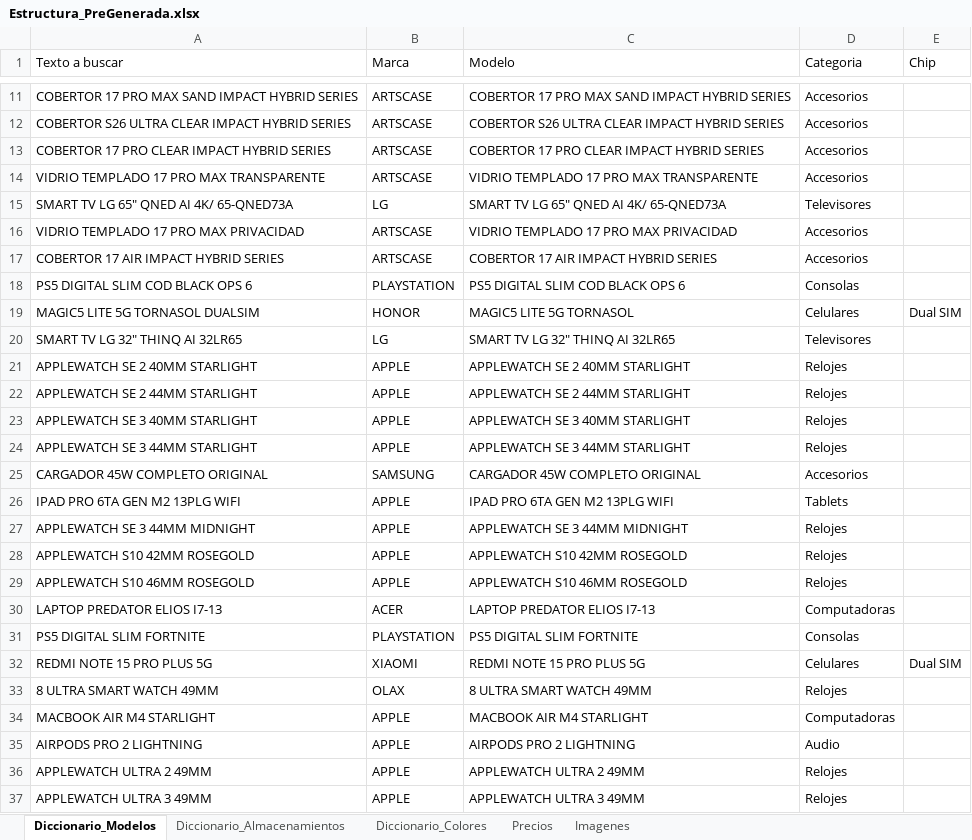
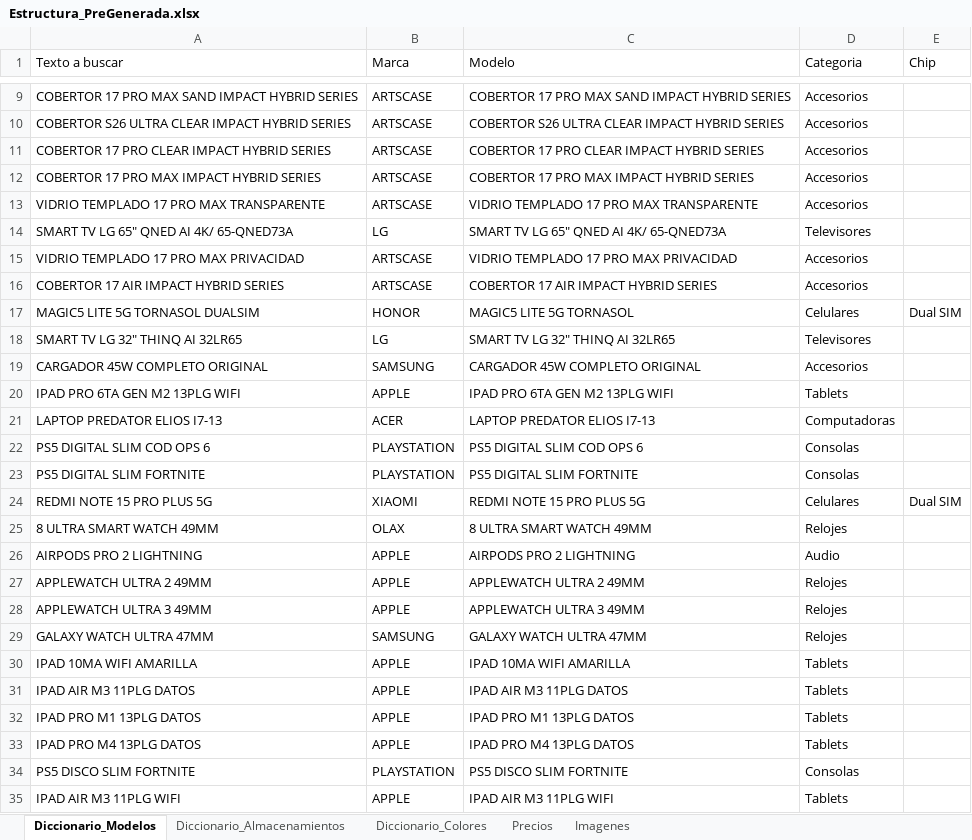
Before and after one commit to Avid0316/Catalogo-Technology-Sales, an Excel workbook: apps-script/Estructura_PreGenerada.xlsx, sheet Diccionario_Modelos, drawn as a sheet; only a part is shown, gaps mark what is left out; the shorter side is filled out with more unchanged rows; values as stored, in another font and other column widths than the file's, no borders; removed rows and columns are numbered as before the commit, all else as after; the diff covers the shown part only; the diff names each change by its address in the sheet, - before the commit and + after, or states it on an @@ line.

```diff
--- a/apps-script/Estructura_PreGenerada.xlsx (sheet Diccionario_Modelos)
+++ b/apps-script/Estructura_PreGenerada.xlsx (sheet Diccionario_Modelos)
+row 12: COBERTOR 17 PRO MAX IMPACT HYBRID SERIES | ARTSCASE | COBERTOR 17 PRO MAX IMPACT HYBRID SERIES | Accesorios
-row 18: PS5 DIGITAL SLIM COD BLACK OPS 6 | PLAYSTATION | PS5 DIGITAL SLIM COD BLACK OPS 6 | Consolas
-row 21: APPLEWATCH SE 2 40MM STARLIGHT | APPLE | APPLEWATCH SE 2 40MM STARLIGHT | Relojes
-row 22: APPLEWATCH SE 2 44MM STARLIGHT | APPLE | APPLEWATCH SE 2 44MM STARLIGHT | Relojes
-row 23: APPLEWATCH SE 3 40MM STARLIGHT | APPLE | APPLEWATCH SE 3 40MM STARLIGHT | Relojes
-row 24: APPLEWATCH SE 3 44MM STARLIGHT | APPLE | APPLEWATCH SE 3 44MM STARLIGHT | Relojes
-row 27: APPLEWATCH SE 3 44MM MIDNIGHT | APPLE | APPLEWATCH SE 3 44MM MIDNIGHT | Relojes
-row 28: APPLEWATCH S10 42MM ROSEGOLD | APPLE | APPLEWATCH S10 42MM ROSEGOLD | Relojes
-row 29: APPLEWATCH S10 46MM ROSEGOLD | APPLE | APPLEWATCH S10 46MM ROSEGOLD | Relojes
+row 22: PS5 DIGITAL SLIM COD OPS 6 | PLAYSTATION | PS5 DIGITAL SLIM COD OPS 6 | Consolas
-row 34: MACBOOK AIR M4 STARLIGHT | APPLE | MACBOOK AIR M4 STARLIGHT | Computadoras
```
Also changed, not shown: 5 added rows and 5 removed rows elsewhere in this sheet, sheet Diccionario_Colores, sheet Precios, sheet Imagenes, 1 other file.
